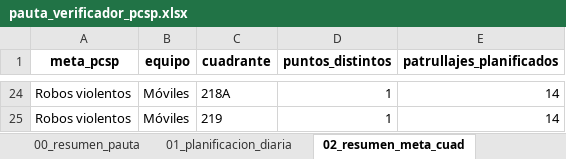
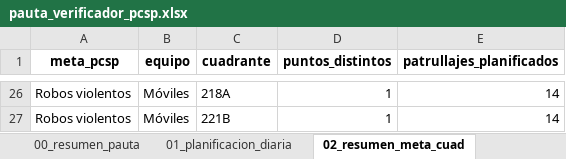
Before and after one commit to dipresec-maipu/pauta-focalizado, an Excel workbook: pauta_verificador_pcsp.xlsx, sheet 02_resumen_meta_cuad, drawn as a sheet; only a part is shown, gaps mark what is left out; values as stored, in another font and other column widths than the file's, no borders; addresses are those after the commit; the diff covers the shown part only; the diff names each change by its address in the sheet, - before the commit and + after, or states it on an @@ line.

```diff
--- a/pauta_verificador_pcsp.xlsx (sheet 02_resumen_meta_cuad)
+++ b/pauta_verificador_pcsp.xlsx (sheet 02_resumen_meta_cuad)
-C27 (cuadrante): 219
+C27 (cuadrante): 221B
```
Also changed, not shown: 5 added rows, 3 removed rows and 25 edited cells elsewhere in this sheet, sheet 01_planificacion_diaria, sheet 04_puntos_base, sheet 00_resumen_pauta, sheet 03_resumen_meta_total, pauta_focalizada_pcsp.xlsx, 10 other files.
